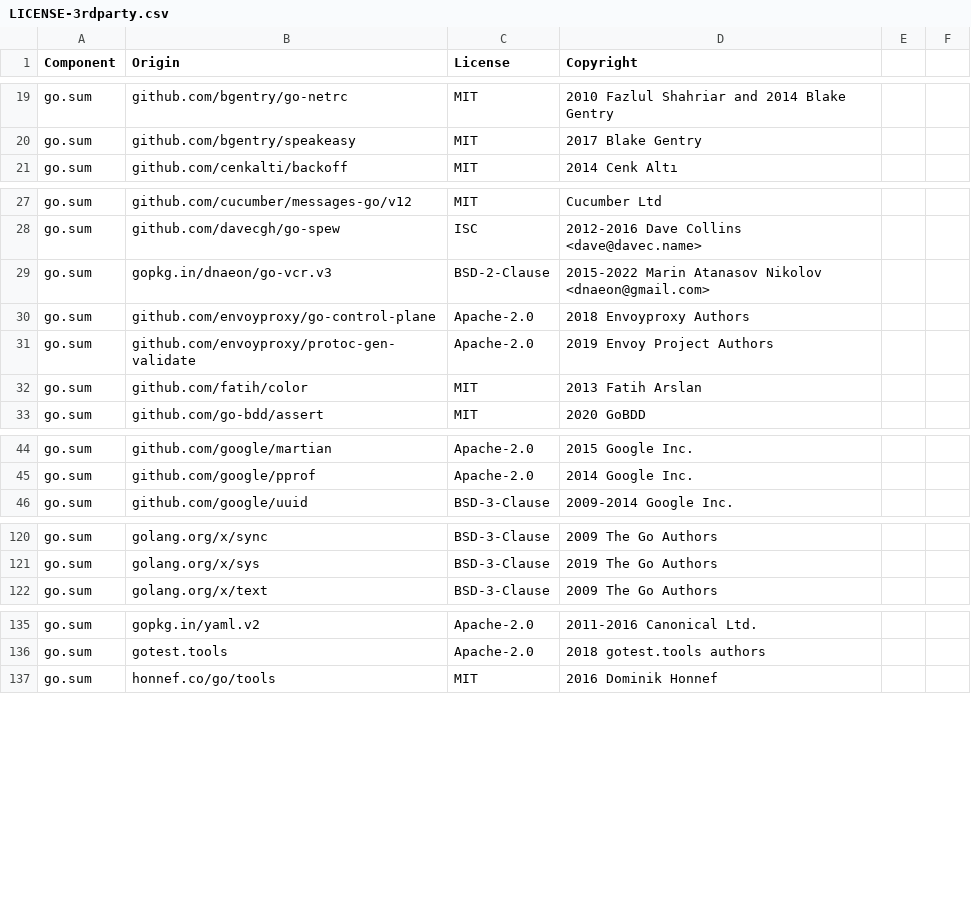
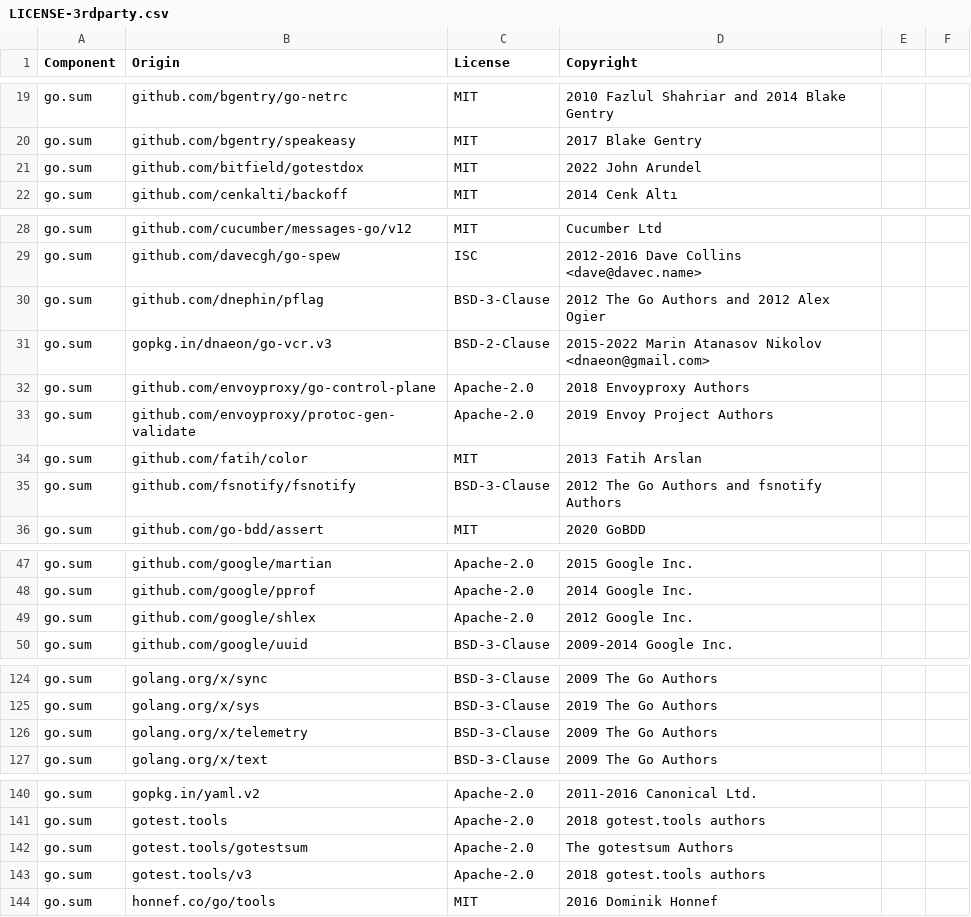
Before and after one commit to DataDog/terraform-provider-datadog, a CSV file: LICENSE-3rdparty.csv, drawn as a sheet; only a part is shown, gaps mark what is left out.

```diff
--- a/LICENSE-3rdparty.csv
+++ b/LICENSE-3rdparty.csv
@@ -20,2 +20,3 @@ go.sum,github.com/bgentry/go-netrc,MIT,2010 Fazlul Shahriar and 2014 Blake Gentr
 go.sum,github.com/bgentry/speakeasy,MIT,2017 Blake Gentry
+go.sum,github.com/bitfield/gotestdox,MIT,2022 John Arundel
 go.sum,github.com/cenkalti/backoff,MIT,2014 Cenk Altı
@@ -28,2 +29,3 @@ go.sum,github.com/cucumber/messages-go/v12,MIT,Cucumber Ltd
 go.sum,github.com/davecgh/go-spew,ISC,2012-2016 Dave Collins <dave@davec.name>
+go.sum,github.com/dnephin/pflag,BSD-3-Clause,2012 The Go Authors and 2012 Alex Ogier
 go.sum,gopkg.in/dnaeon/go-vcr.v3,BSD-2-Clause,2015-2022 Marin Atanasov Nikolov <dnaeon@gmail.com>
@@ -32,2 +34,3 @@ go.sum,github.com/envoyproxy/protoc-gen-validate,Apache-2.0,2019 Envoy Project A
 go.sum,github.com/fatih/color,MIT,2013 Fatih Arslan
+go.sum,github.com/fsnotify/fsnotify,BSD-3-Clause,2012 The Go Authors and fsnotify Authors
 go.sum,github.com/go-bdd/assert,MIT,2020 GoBDD
@@ -45,2 +48,3 @@ go.sum,github.com/google/martian,Apache-2.0,2015 Google Inc.
 go.sum,github.com/google/pprof,Apache-2.0,2014 Google Inc.
+go.sum,github.com/google/shlex,Apache-2.0,2012 Google Inc.
 go.sum,github.com/google/uuid,BSD-3-Clause,2009-2014 Google Inc.
@@ -121,2 +125,3 @@ go.sum,golang.org/x/sync,BSD-3-Clause,2009 The Go Authors
 go.sum,golang.org/x/sys,BSD-3-Clause,2019 The Go Authors
+go.sum,golang.org/x/telemetry,BSD-3-Clause,2009 The Go Authors
 go.sum,golang.org/x/text,BSD-3-Clause,2009 The Go Authors
@@ -136,2 +141,4 @@ go.sum,gopkg.in/yaml.v2,Apache-2.0,2011-2016 Canonical Ltd.
 go.sum,gotest.tools,Apache-2.0,2018 gotest.tools authors
+go.sum,gotest.tools/gotestsum,Apache-2.0,The gotestsum Authors
+go.sum,gotest.tools/v3,Apache-2.0,2018 gotest.tools authors
 go.sum,honnef.co/go/tools,MIT,2016 Dominik Honnef
```
Also changed, not shown: 1 other file.
